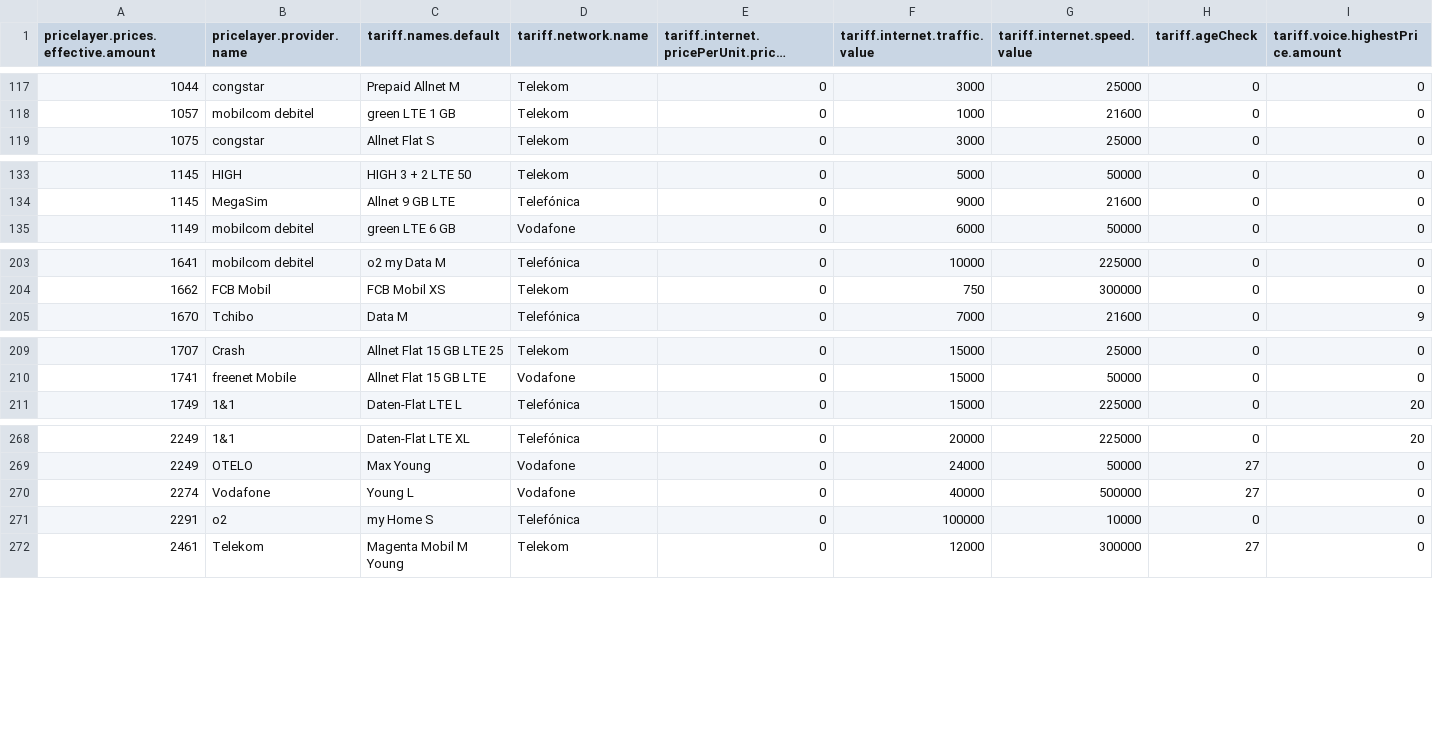
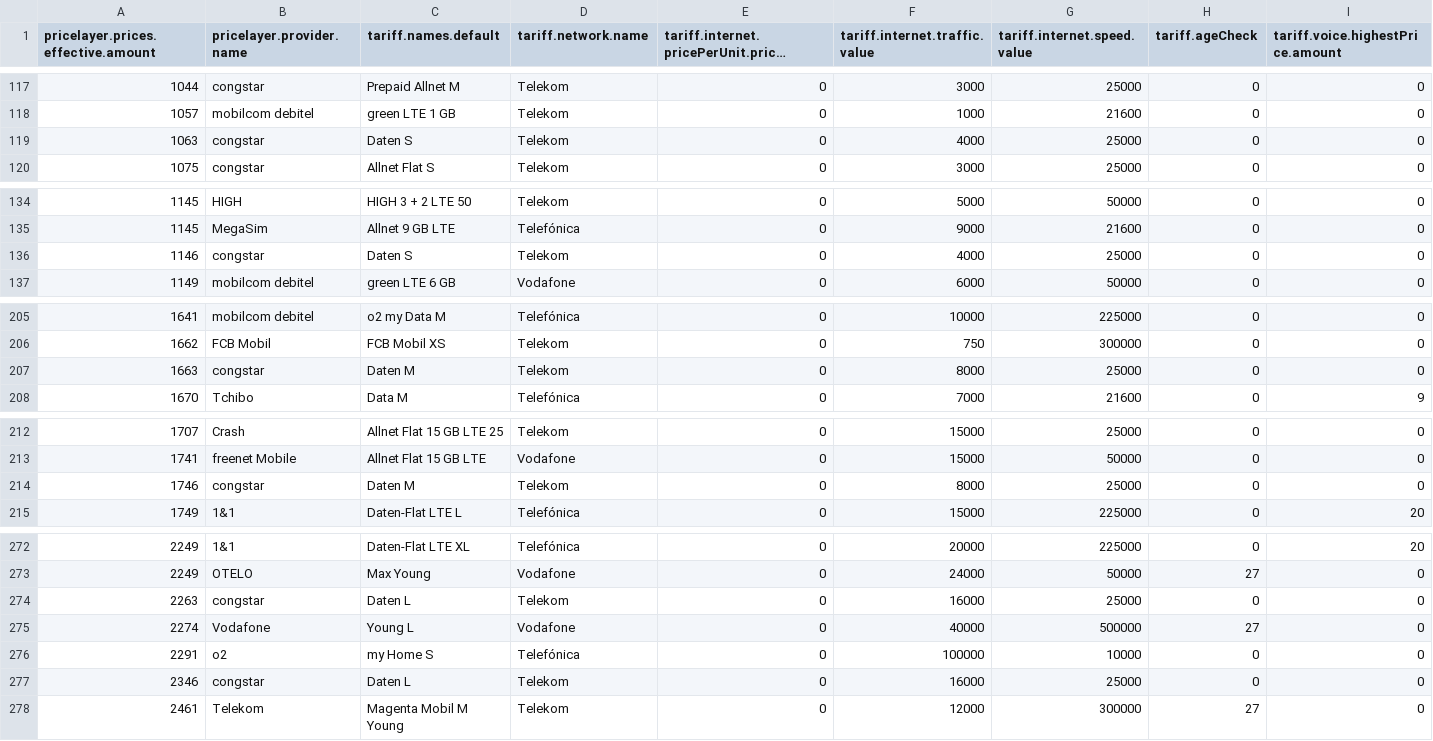
Before and after one commit to pcjedi/check24, a CSV file: rows-adjusted.csv, drawn as a sheet; only a part is shown, gaps mark what is left out; long unchanged cells end in …; rows hold the shown columns only; the diff covers the shown part only; the diff names each change by its address in the sheet, - before the commit and + after, or states it on an @@ line.

```diff
--- a/rows-adjusted.csv
+++ b/rows-adjusted.csv
+row 119: 1063 | congstar | Daten S | Telekom | 0 | 4000 | 25000 | 0 | 0
+row 136: 1146 | congstar | Daten S | Telekom | 0 | 4000 | 25000 | 0 | 0
+row 207: 1663 | congstar | Daten M | Telekom | 0 | 8000 | 25000 | 0 | 0
+row 214: 1746 | congstar | Daten M | Telekom | 0 | 8000 | 25000 | 0 | 0
+row 274: 2263 | congstar | Daten L | Telekom | 0 | 16000 | 25000 | 0 | 0
+row 277: 2346 | congstar | Daten L | Telekom | 0 | 16000 | 25000 | 0 | 0
```
Also changed, not shown: 1 edited cell elsewhere in this file, grouped-minimum.csv, rows-simple.csv, 1 other file.
